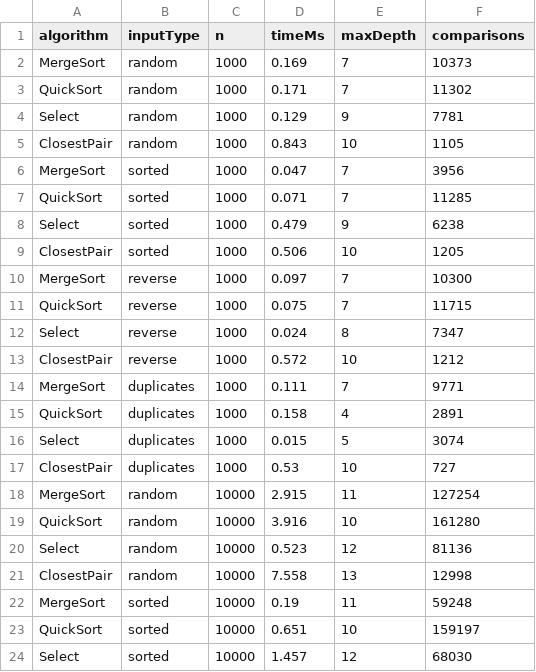
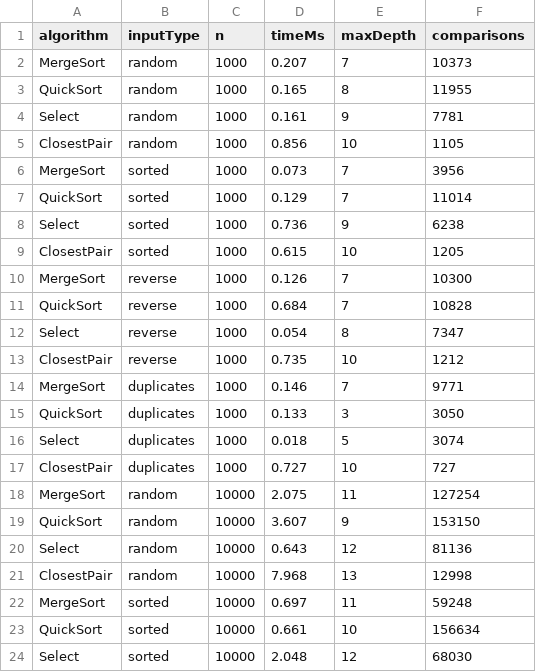
Before and after one commit to HiVeOFFyt/Assignment-1-DAA, a CSV file: results/results.csv, drawn as a sheet; only a part is shown; the diff covers the shown part only.

Commit message:
results: update experiment data

```diff
--- a/results/results.csv
+++ b/results/results.csv
@@ -1,24 +1,24 @@
 algorithm,inputType,n,timeMs,maxDepth,comparisons
-MergeSort,random,1000,0.169,7,10373
-QuickSort,random,1000,0.171,7,11302
-Select,random,1000,0.129,9,7781
-ClosestPair,random,1000,0.843,10,1105
-MergeSort,sorted,1000,0.047,7,3956
-QuickSort,sorted,1000,0.071,7,11285
-Select,sorted,1000,0.479,9,6238
-ClosestPair,sorted,1000,0.506,10,1205
-MergeSort,reverse,1000,0.097,7,10300
-QuickSort,reverse,1000,0.075,7,11715
-Select,reverse,1000,0.024,8,7347
-ClosestPair,reverse,1000,0.572,10,1212
-MergeSort,duplicates,1000,0.111,7,9771
-QuickSort,duplicates,1000,0.158,4,2891
-Select,duplicates,1000,0.015,5,3074
-ClosestPair,duplicates,1000,0.53,10,727
-MergeSort,random,10000,2.915,11,127254
-QuickSort,random,10000,3.916,10,161280
-Select,random,10000,0.523,12,81136
-ClosestPair,random,10000,7.558,13,12998
-MergeSort,sorted,10000,0.19,11,59248
-QuickSort,sorted,10000,0.651,10,159197
-Select,sorted,10000,1.457,12,68030
+MergeSort,random,1000,0.207,7,10373
+QuickSort,random,1000,0.165,8,11955
+Select,random,1000,0.161,9,7781
+ClosestPair,random,1000,0.856,10,1105
+MergeSort,sorted,1000,0.073,7,3956
+QuickSort,sorted,1000,0.129,7,11014
+Select,sorted,1000,0.736,9,6238
+ClosestPair,sorted,1000,0.615,10,1205
+MergeSort,reverse,1000,0.126,7,10300
+QuickSort,reverse,1000,0.684,7,10828
+Select,reverse,1000,0.054,8,7347
+ClosestPair,reverse,1000,0.735,10,1212
+MergeSort,duplicates,1000,0.146,7,9771
+QuickSort,duplicates,1000,0.133,3,3050
+Select,duplicates,1000,0.018,5,3074
+ClosestPair,duplicates,1000,0.727,10,727
+MergeSort,random,10000,2.075,11,127254
+QuickSort,random,10000,3.607,9,153150
+Select,random,10000,0.643,12,81136
+ClosestPair,random,10000,7.968,13,12998
+MergeSort,sorted,10000,0.697,11,59248
+QuickSort,sorted,10000,0.661,10,156634
+Select,sorted,10000,2.048,12,68030
```
Also changed, not shown: 58 edited cells elsewhere in this file.
